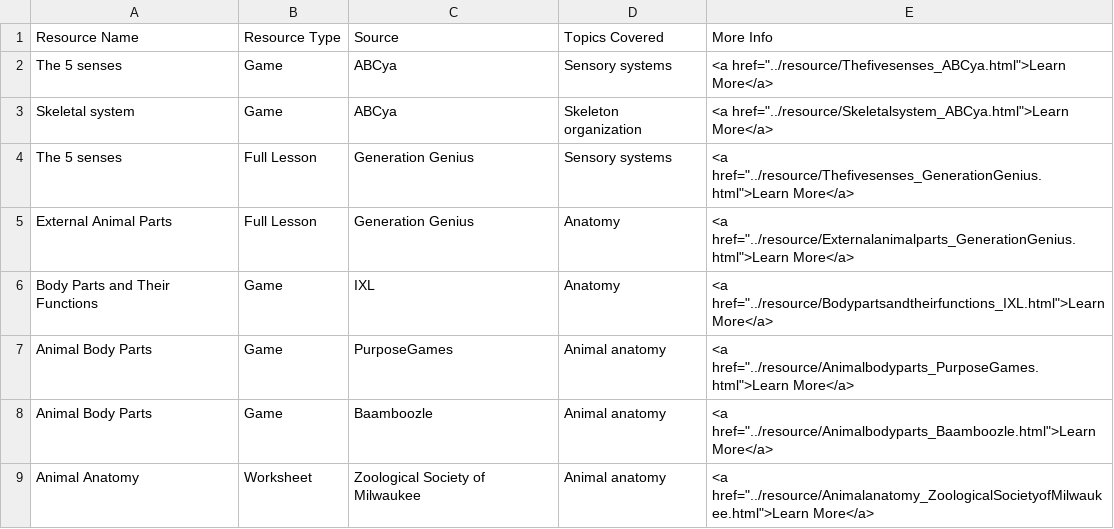
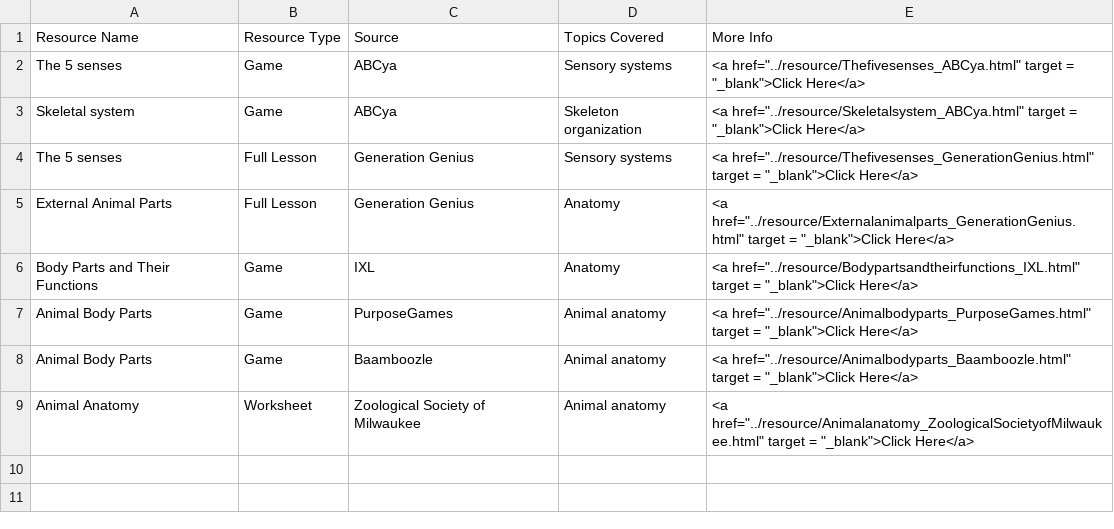
Before and after one commit to cuno-database/VirtualResourceWebsite, a CSV file: data/biology_anatomy_elementary.csv, drawn as a sheet.

Commit message:
updated tables

```diff
--- a/data/biology_anatomy_elementary.csv
+++ b/data/biology_anatomy_elementary.csv
@@ -1,9 +1,9 @@
 Resource Name,Resource Type,Source,Topics Covered,More Info
-The 5 senses,Game,ABCya,Sensory systems ,"<a href=""../resource/Thefivesenses_ABCya.html"">Learn More</a>"
-Skeletal system,Game,ABCya,Skeleton organization,"<a href=""../resource/Skeletalsystem_ABCya.html"">Learn More</a>"
-The 5 senses,Full Lesson,Generation Genius,Sensory systems ,"<a href=""../resource/Thefivesenses_GenerationGenius.html"">Learn More</a>"
-External Animal Parts,Full Lesson ,Generation Genius,Anatomy,"<a href=""../resource/Externalanimalparts_GenerationGenius.html"">Learn More</a>"
-Body Parts and Their Functions,Game,IXL,Anatomy,"<a href=""../resource/Bodypartsandtheirfunctions_IXL.html"">Learn More</a>"
-Animal Body Parts ,Game,PurposeGames,Animal anatomy,"<a href=""../resource/Animalbodyparts_PurposeGames.html"">Learn More</a>"
-Animal Body Parts ,Game,Baamboozle,Animal anatomy,"<a href=""../resource/Animalbodyparts_Baamboozle.html"">Learn More</a>"
-Animal Anatomy,Worksheet,Zoological Society of Milwaukee,Animal anatomy,"<a href=""../resource/Animalanatomy_ZoologicalSocietyofMilwaukee.html"">Learn More</a>"
+The 5 senses,Game,ABCya,Sensory systems ,"<a href=""../resource/Thefivesenses_ABCya.html"" target = ""_blank"">Click Here</a>"
+Skeletal system,Game,ABCya,Skeleton organization,"<a href=""../resource/Skeletalsystem_ABCya.html"" target = ""_blank"">Click Here</a>"
+The 5 senses,Full Lesson,Generation Genius,Sensory systems ,"<a href=""../resource/Thefivesenses_GenerationGenius.html"" target = ""_blank"">Click Here</a>"
+External Animal Parts,Full Lesson ,Generation Genius,Anatomy,"<a href=""../resource/Externalanimalparts_GenerationGenius.html"" target = ""_blank"">Click Here</a>"
+Body Parts and Their Functions,Game,IXL,Anatomy,"<a href=""../resource/Bodypartsandtheirfunctions_IXL.html"" target = ""_blank"">Click Here</a>"
+Animal Body Parts ,Game,PurposeGames,Animal anatomy,"<a href=""../resource/Animalbodyparts_PurposeGames.html"" target = ""_blank"">Click Here</a>"
+Animal Body Parts ,Game,Baamboozle,Animal anatomy,"<a href=""../resource/Animalbodyparts_Baamboozle.html"" target = ""_blank"">Click Here</a>"
+Animal Anatomy,Worksheet,Zoological Society of Milwaukee,Animal anatomy,"<a href=""../resource/Animalanatomy_ZoologicalSocietyofMilwaukee.html"" target = ""_blank"">Click Here</a>"
```
Also changed, not shown: data/neuroscience_actionpotential_high.csv, data/neuroscience_actionpotential_middle.csv, 52 other files.
